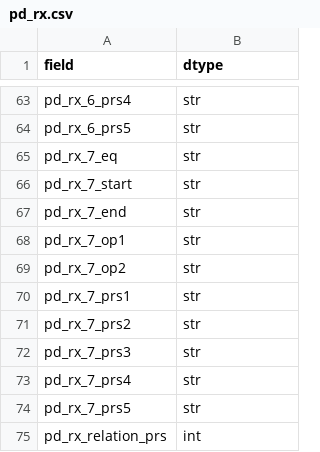
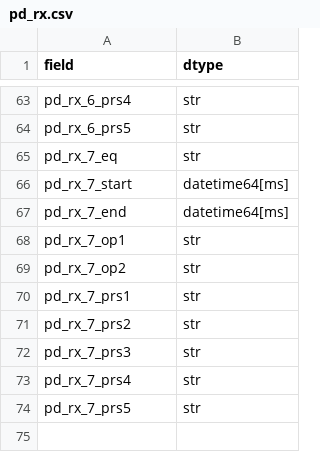
Before and after one commit to AGrand24/MTSM, a CSV file: MTSM_qgis/lib/fields/pd_rx.csv, drawn as a sheet; only a part is shown, gaps mark what is left out; the diff covers the shown part only.

```diff
--- a/MTSM_qgis/lib/fields/pd_rx.csv
+++ b/MTSM_qgis/lib/fields/pd_rx.csv
@@ -65,4 +65,4 @@ pd_rx_6_prs5,str
 pd_rx_7_eq,str
-pd_rx_7_start,str
-pd_rx_7_end,str
+pd_rx_7_start,datetime64[ms]
+pd_rx_7_end,datetime64[ms]
 pd_rx_7_op1,str
@@ -74,2 +74 @@ pd_rx_7_prs4,str
 pd_rx_7_prs5,str
-pd_rx_relation_prs,int
```
Also changed, not shown: 10 edited cells elsewhere in this file, 1 other file.
